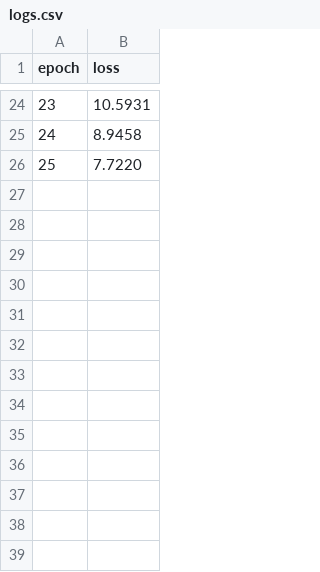
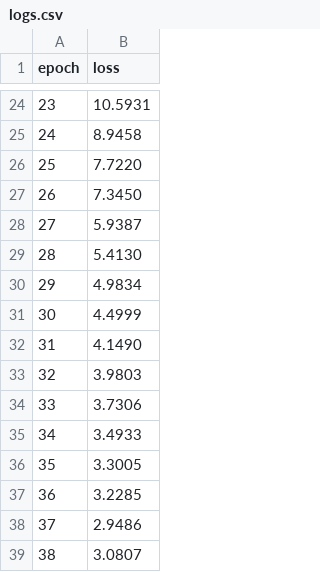
Before and after one commit to Ritteori/Segmentation-detection, a CSV file: yolov3/logs.csv, drawn as a sheet; only a part is shown, gaps mark what is left out.

Commit message:
Trained up to 38 epochs, all that remains is to write the metrics functions, as well as visualize

```diff
--- a/yolov3/logs.csv
+++ b/yolov3/logs.csv
@@ -26 +26,14 @@ epoch,loss
 25,7.7220
+26,7.3450
+27,5.9387
+28,5.4130
+29,4.9834
+30,4.4999
+31,4.1490
+32,3.9803
+33,3.7306
+34,3.4933
+35,3.3005
+36,3.2285
+37,2.9486
+38,3.0807
```
Also changed, not shown: 10 other files.
